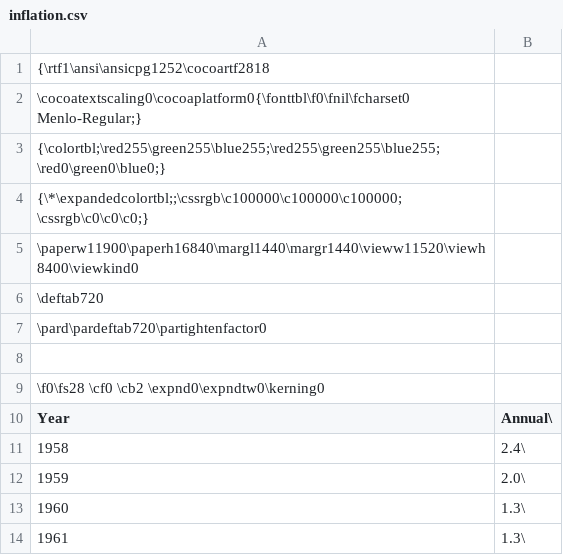
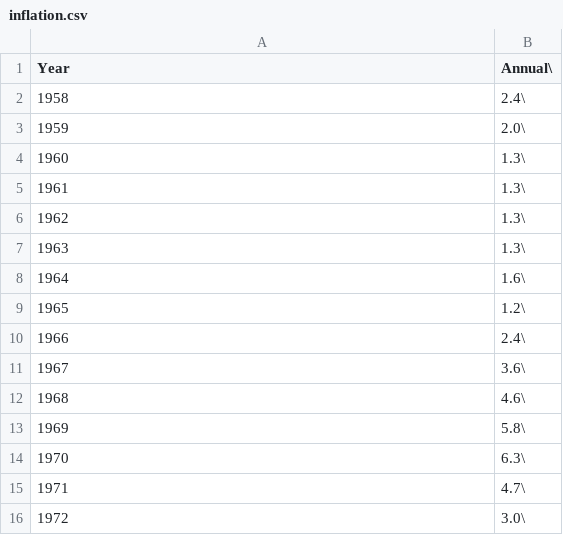
Before and after one commit to epfl-ada/ada-2024-project-authenticdataaddicts, a CSV file: data/inflation.csv, drawn as a sheet; only a part is shown; the shorter side is filled out with more unchanged rows.

Commit message:
removed uselss rtf header

```diff
--- a/data/inflation.csv
+++ b/data/inflation.csv
@@ -1,10 +1 @@
-{\rtf1\ansi\ansicpg1252\cocoartf2818
-\cocoatextscaling0\cocoaplatform0{\fonttbl\f0\fnil\fcharset0 Menlo-Regular;}
-{\colortbl;\red255\green255\blue255;\red255\green255\blue255;\red0\green0\blue0;}
-{\*\expandedcolortbl;;\cssrgb\c100000\c100000\c100000;\cssrgb\c0\c0\c0;}
-\paperw11900\paperh16840\margl1440\margr1440\vieww11520\viewh8400\viewkind0
-\deftab720
-\pard\pardeftab720\partightenfactor0
-
-\f0\fs28 \cf0 \cb2 \expnd0\expndtw0\kerning0
 Year,Annual\
```
